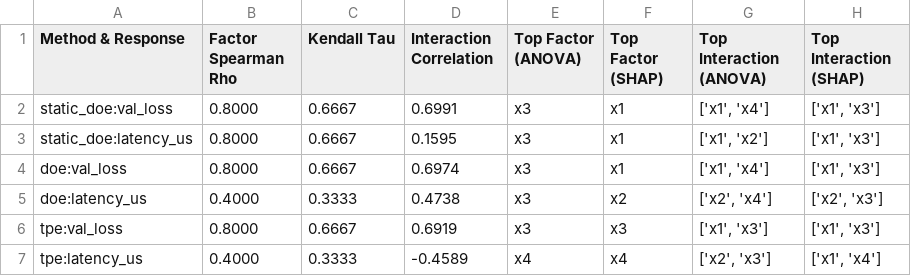
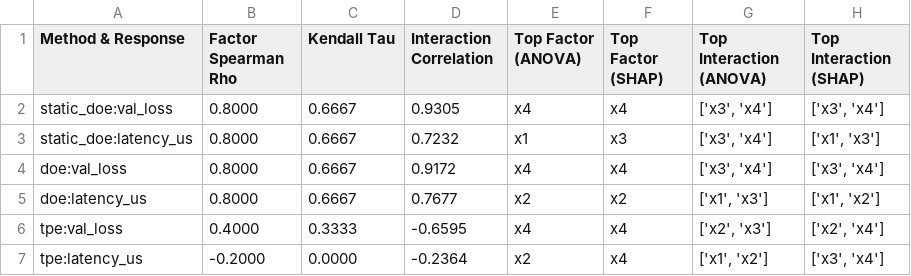
Before and after one commit to ChristosHussein/xgboost-doe-rsm, a CSV file: findings/phase_b/tables/anova_vs_shap_agreement.csv, drawn as a sheet.

```diff
--- a/findings/phase_b/tables/anova_vs_shap_agreement.csv
+++ b/findings/phase_b/tables/anova_vs_shap_agreement.csv
@@ -1,7 +1,7 @@
 Method & Response,Factor Spearman Rho,Kendall Tau,Interaction Correlation,Top Factor (ANOVA),Top Factor (SHAP),Top Interaction (ANOVA),Top Interaction (SHAP)
-static_doe:val_loss,0.8000,0.6667,0.6991,x3,x1,"['x1', 'x4']","['x1', 'x3']"
-static_doe:latency_us,0.8000,0.6667,0.1595,x3,x1,"['x1', 'x2']","['x1', 'x3']"
-doe:val_loss,0.8000,0.6667,0.6974,x3,x1,"['x1', 'x4']","['x1', 'x3']"
-doe:latency_us,0.4000,0.3333,0.4738,x3,x2,"['x2', 'x4']","['x2', 'x3']"
-tpe:val_loss,0.8000,0.6667,0.6919,x3,x3,"['x1', 'x3']","['x1', 'x3']"
-tpe:latency_us,0.4000,0.3333,-0.4589,x4,x4,"['x2', 'x3']","['x1', 'x4']"
+static_doe:val_loss,0.8000,0.6667,0.9305,x4,x4,"['x3', 'x4']","['x3', 'x4']"
+static_doe:latency_us,0.8000,0.6667,0.7232,x1,x3,"['x3', 'x4']","['x1', 'x3']"
+doe:val_loss,0.8000,0.6667,0.9172,x4,x4,"['x3', 'x4']","['x3', 'x4']"
+doe:latency_us,0.8000,0.6667,0.7677,x2,x2,"['x1', 'x3']","['x1', 'x2']"
+tpe:val_loss,0.4000,0.3333,-0.6595,x4,x4,"['x2', 'x3']","['x2', 'x4']"
+tpe:latency_us,-0.2000,0.0000,-0.2364,x2,x4,"['x1', 'x2']","['x3', 'x4']"
```
Also changed, not shown: findings/phase_b/tables/anova_table_latency_us.csv, findings/phase_b/tables/anova_table_val_loss.csv, 16 other files.
